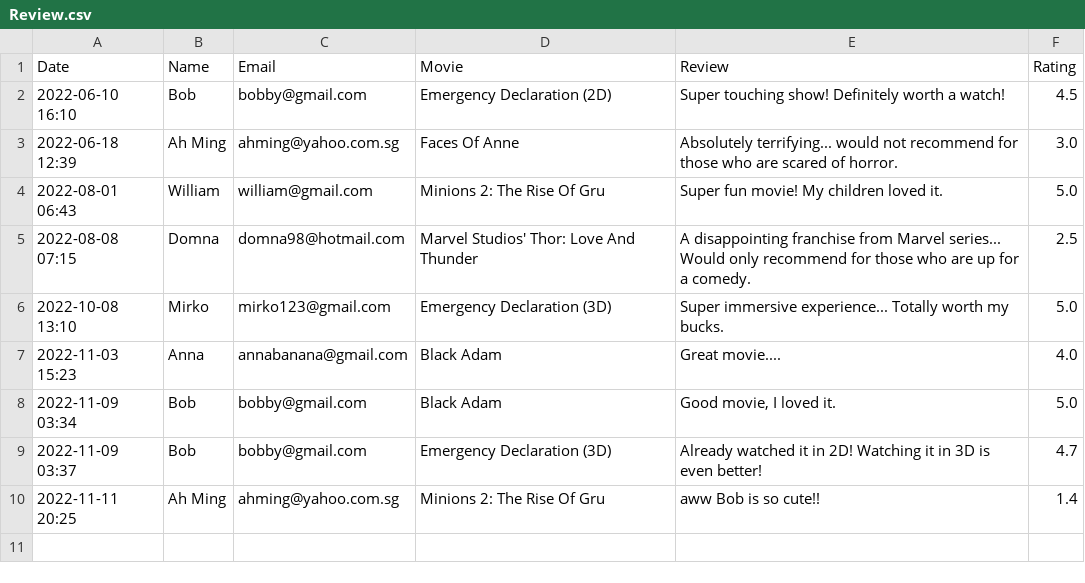
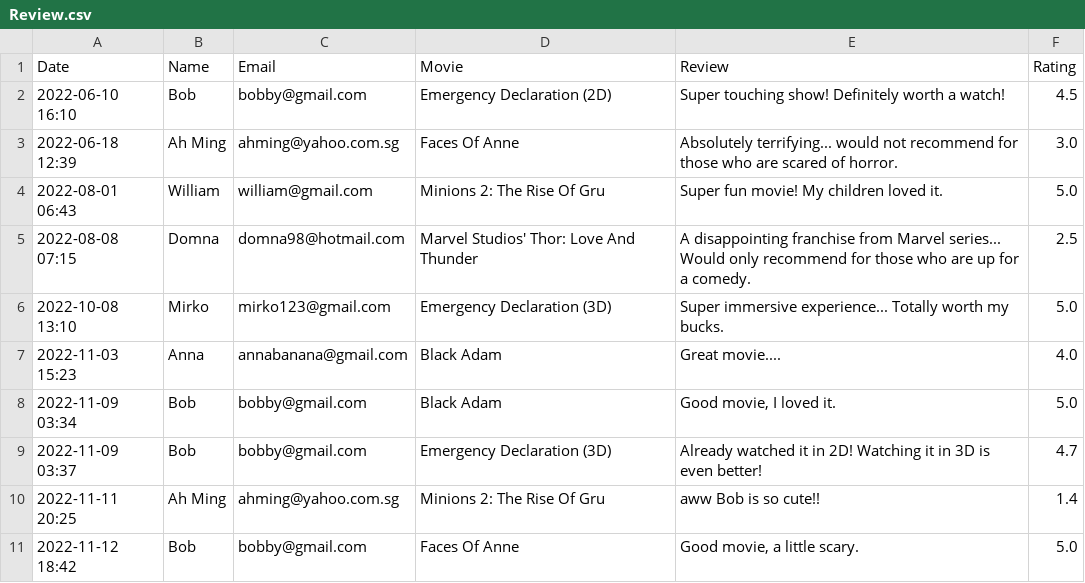
Before and after one commit to natisaver/Movie-Booking-System, a CSV file: src/Data/Review.csv, drawn as a sheet; the diff names each change by its address in the sheet, - before the commit and + after, or states it on an @@ line.

Commit message:
Ratings checking 1-5 done

```diff
--- a/src/Data/Review.csv
+++ b/src/Data/Review.csv
+row 11: 2022-11-12 18:42 | Bob | bobby@gmail.com | Faces Of Anne | Good movie, a little scary. | 5.0
```
Also changed, not shown: 4 other files.
